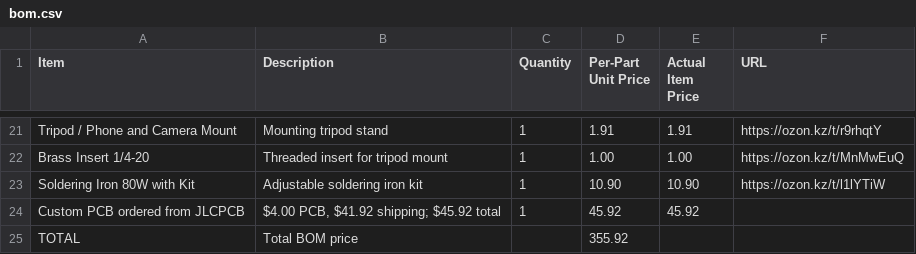
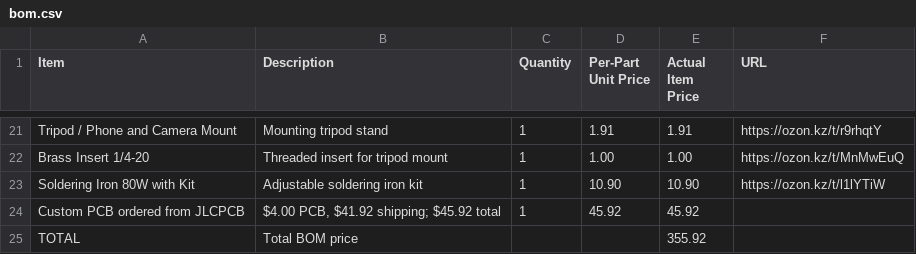
Before and after one commit to Azil555/Antiprockreal, a CSV file: BOM/bom.csv, drawn as a sheet; only a part is shown, gaps mark what is left out.

Commit message:
Fix total BOM price formatting in bom.csv

```diff
--- a/BOM/bom.csv
+++ b/BOM/bom.csv
@@ -24,2 +24,2 @@ Item,Description,Quantity,Per-Part Unit Price,Actual Item Price,URL
 "Custom PCB ordered from JLCPCB","$4.00 PCB, $41.92 shipping; $45.92 total",1,45.92,45.92,
-"TOTAL","Total BOM price",,355.92,
+"TOTAL","Total BOM price",,,355.92,
```
